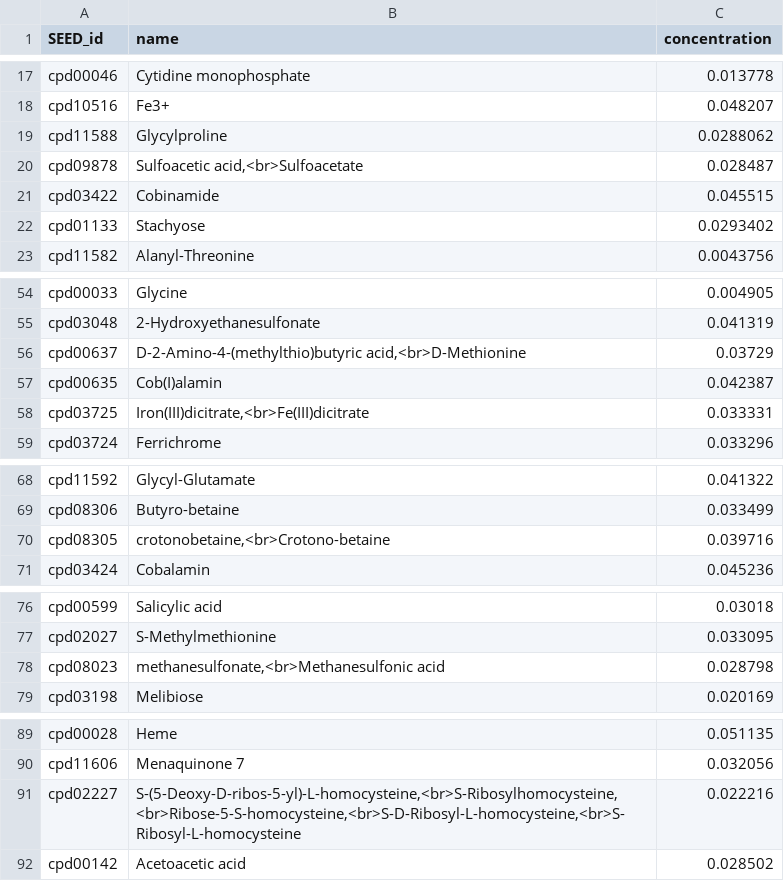
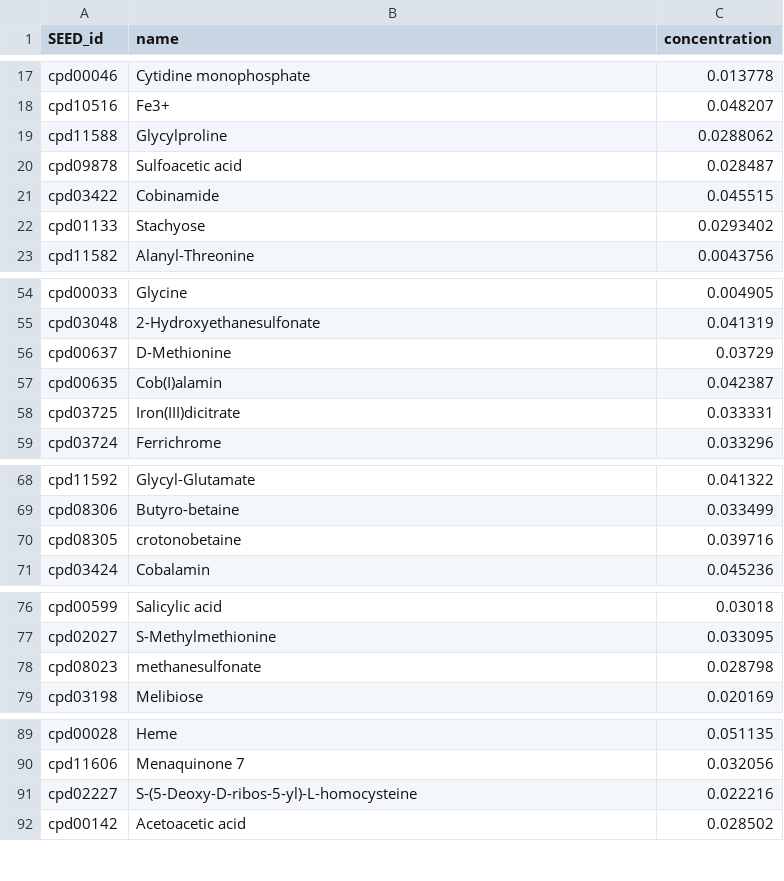
Before and after one commit to danielriosgarza/bacterial_passengers.py, a TSV file: results/mambo_env2.tsv, drawn as a sheet; only a part is shown, gaps mark what is left out; the diff covers the shown part only.

Commit message:
Update mambo_env2.tsv

```diff
--- a/results/mambo_env2.tsv
+++ b/results/mambo_env2.tsv
@@ -19,3 +19,3 @@ cpd10516	Fe3+	0.048207
 cpd11588	Glycylproline	0.0288062
-cpd09878	Sulfoacetic acid,<br>Sulfoacetate	0.028487
+cpd09878	Sulfoacetic acid	0.028487
 cpd03422	Cobinamide	0.045515
@@ -55,5 +55,5 @@ cpd00033	Glycine	0.004905
 cpd03048	2-Hydroxyethanesulfonate	0.041319
-cpd00637	D-2-Amino-4-(methylthio)butyric acid,<br>D-Methionine	0.03729
+cpd00637	D-Methionine	0.03729
 cpd00635	Cob(I)alamin	0.042387
-cpd03725	Iron(III)dicitrate,<br>Fe(III)dicitrate	0.033331
+cpd03725	Iron(III)dicitrate	0.033331
 cpd03724	Ferrichrome	0.033296
@@ -69,3 +69,3 @@ cpd11592	Glycyl-Glutamate	0.041322
 cpd08306	Butyro-betaine	0.033499
-cpd08305	crotonobetaine,<br>Crotono-betaine	0.039716
+cpd08305	crotonobetaine	0.039716
 cpd03424	Cobalamin	0.045236
@@ -77,3 +77,3 @@ cpd00599	Salicylic acid	0.03018
 cpd02027	S-Methylmethionine	0.033095
-cpd08023	methanesulfonate,<br>Methanesulfonic acid	0.028798
+cpd08023	methanesulfonate	0.028798
 cpd03198	Melibiose	0.020169
@@ -90,3 +90,3 @@ cpd00028	Heme	0.051135
 cpd11606	Menaquinone 7	0.032056
-cpd02227	S-(5-Deoxy-D-ribos-5-yl)-L-homocysteine,<br>S-Ribosylhomocysteine,<br>Ribose-5-S-homocysteine,<br>S-D-Ribosyl-L-homocysteine,<br>S-Ribosyl-L-homocysteine	0.022216
+cpd02227	S-(5-Deoxy-D-ribos-5-yl)-L-homocysteine	0.022216
 cpd00142	Acetoacetic acid	0.028502
```
Also changed, not shown: 6 edited cells elsewhere in this file.
